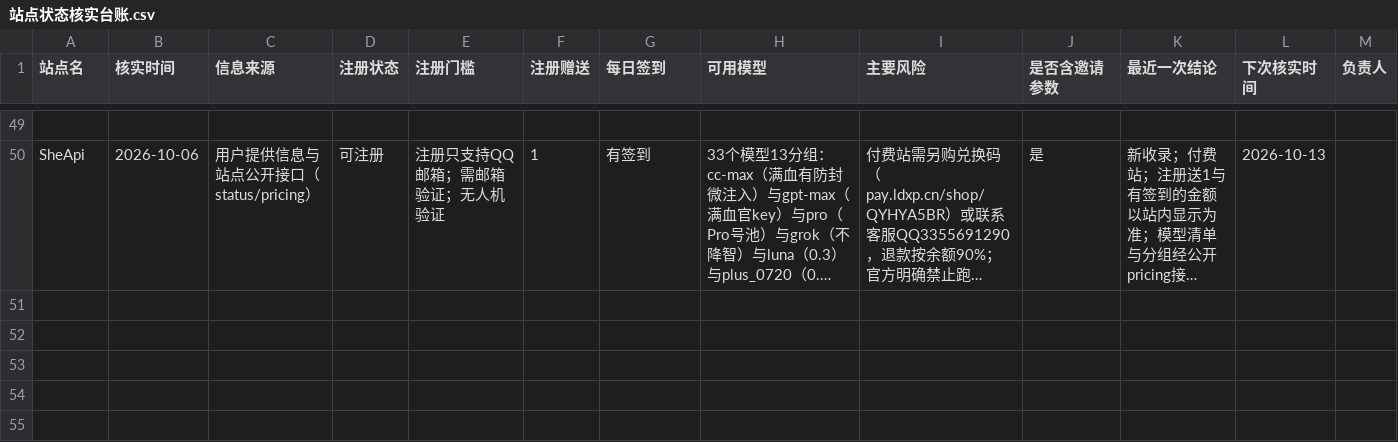
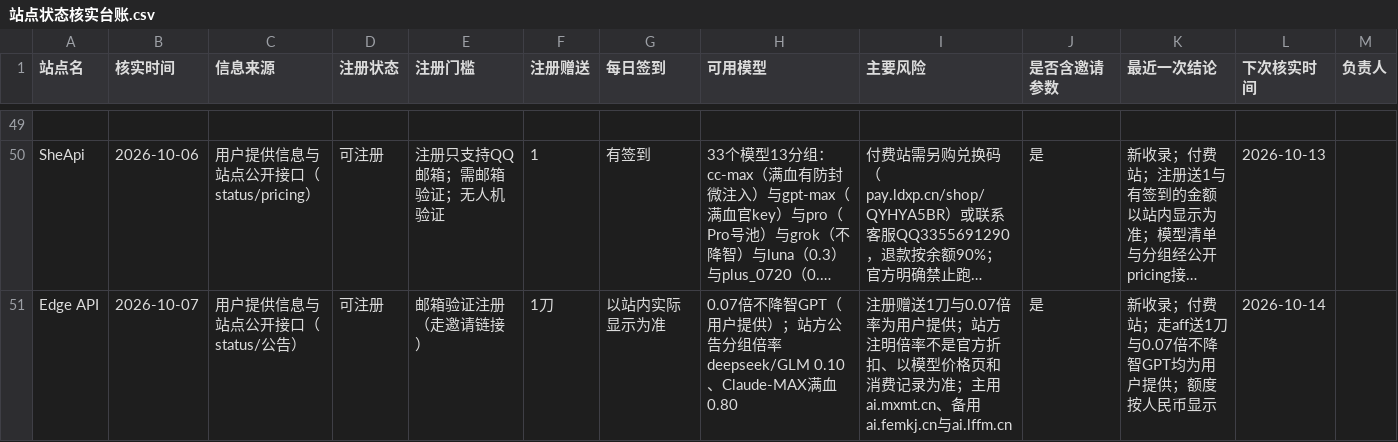
Before and after one commit to ytzzjx/ytzzjx.github.io, a CSV file: 运营推广/站点状态核实台账.csv, drawn as a sheet; only a part is shown, gaps mark what is left out; long unchanged cells end in …; the diff names each change by its address in the sheet, - before the commit and + after, or states it on an @@ line.

Commit message:
feat(directory): 新收录 Edge API 付费站——走 aff 送 1 刀，0.07 倍不降智 GPT
走 aff 注册送 1 刀与 0.07 倍率不降智 GPT 均为用户提供；额度按人民币显示、邮箱验证注册。
站方公告分组倍率 deepseek / GLM 0.10、Claude-MAX 满血 0.80，注明非官方折扣。
入口主用 ai.mxmt.cn，备用 ai.femkj.cn 与 ai.lffm.cn。排在付费区首位。

```diff
--- a/运营推广/站点状态核实台账.csv
+++ b/运营推广/站点状态核实台账.csv
+row 51: Edge API | 2026-10-07 | 用户提供信息与站点公开接口（status/公告） | 可注册 | 邮箱验证注册（走邀请链接） | 1刀 | 以站内实际显示为准 | 0.07倍不降智GPT（用户提供）；站方公告分组倍率deepseek/GLM 0.10、Claude-MAX满血0.80 | 注册赠送1刀与0.07倍率为用户提供；站方注明倍率不是官方折扣、以模型价格页和消费记录为准；主用ai.mxmt.cn、备用ai.femkj.cn与ai.lffm.cn | 是 | 新收录；付费站；走aff送1刀与0.07倍不降智GPT均为用户提供；额度按人民币显示 | 2026-10-14
```
Also changed, not shown: 4 other files.
